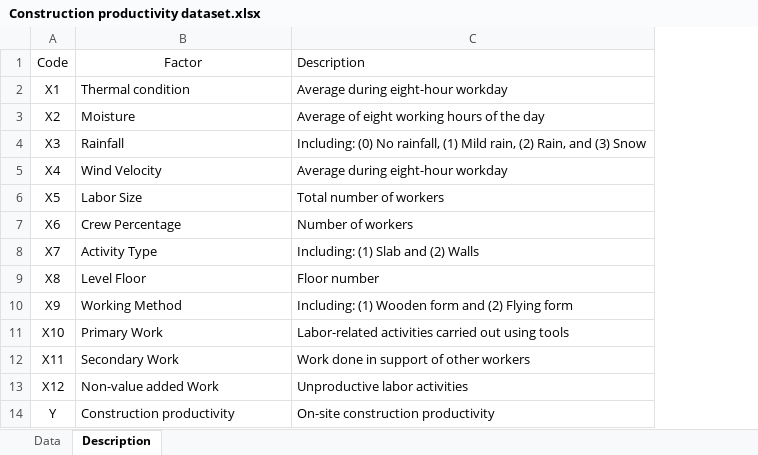
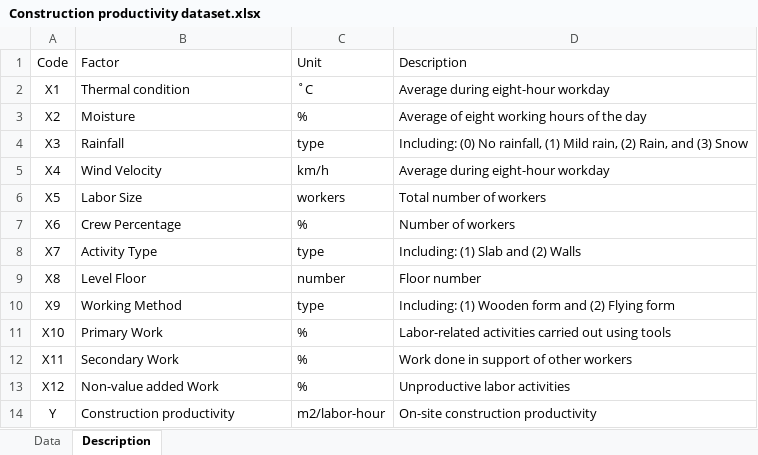
Before and after one commit to MomentBalancedMachine/MBM, an Excel workbook: Construction productivity dataset.xlsx, sheet Description, drawn as a sheet; values as stored, in another font and other column widths than the file's, no borders; the diff names each change by its address in the sheet, - before the commit and + after, or states it on an @@ line.

Commit message:
Add files via upload

```diff
--- a/Construction productivity dataset.xlsx (sheet Description)
+++ b/Construction productivity dataset.xlsx (sheet Description)
+column C (Unit), rows 2-14: ˚C | % | type | km/h | workers | % | type | number | type | % | % | % | m2/labor-hour
-B1 alignment: center
+B1 alignment: left
```
